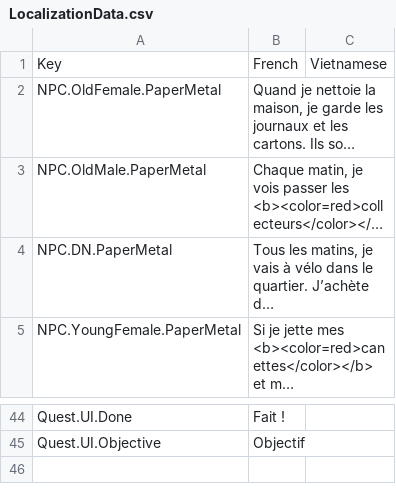
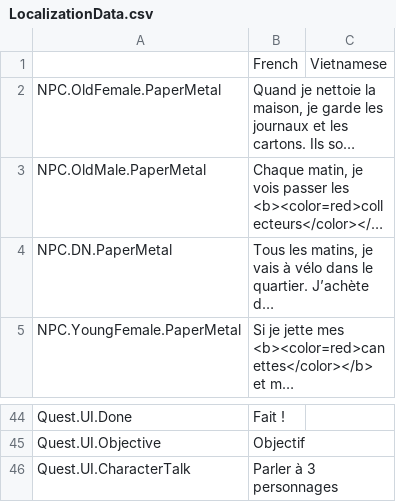
Before and after one commit to ACROSS-Lab/Rac-VR, a CSV file: Assets/Resources/Localization/LocalizationData.csv, drawn as a sheet; only a part is shown, gaps mark what is left out; long unchanged cells end in …; the diff names each change by its address in the sheet, - before the commit and + after, or states it on an @@ line.

```diff
--- a/Assets/Resources/Localization/LocalizationData.csv
+++ b/Assets/Resources/Localization/LocalizationData.csv
-A1: Key
+A1: (empty)
+row 46: Quest.UI.CharacterTalk | Parler à 3 personnages
```
Also changed, not shown: 3 other files.
